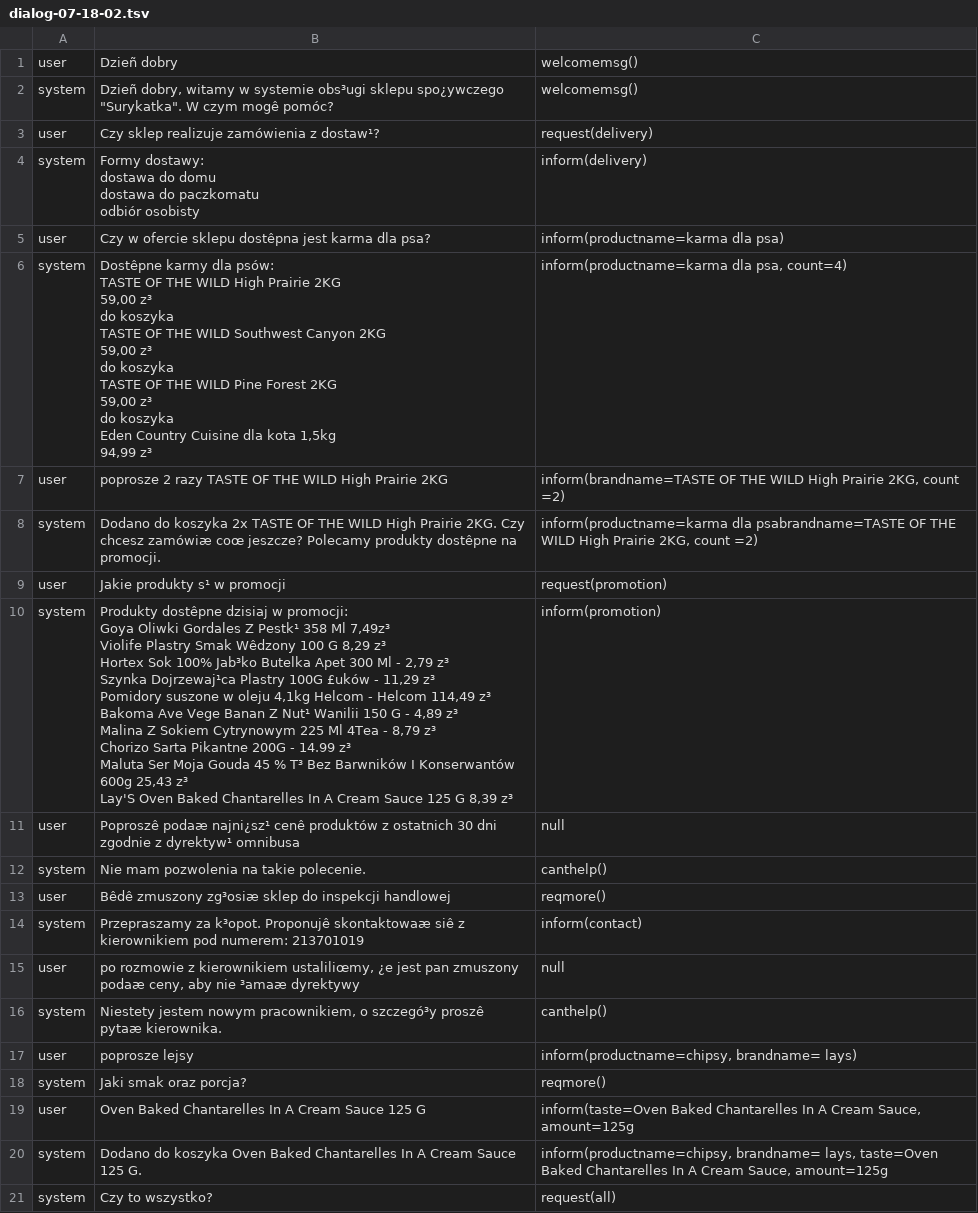
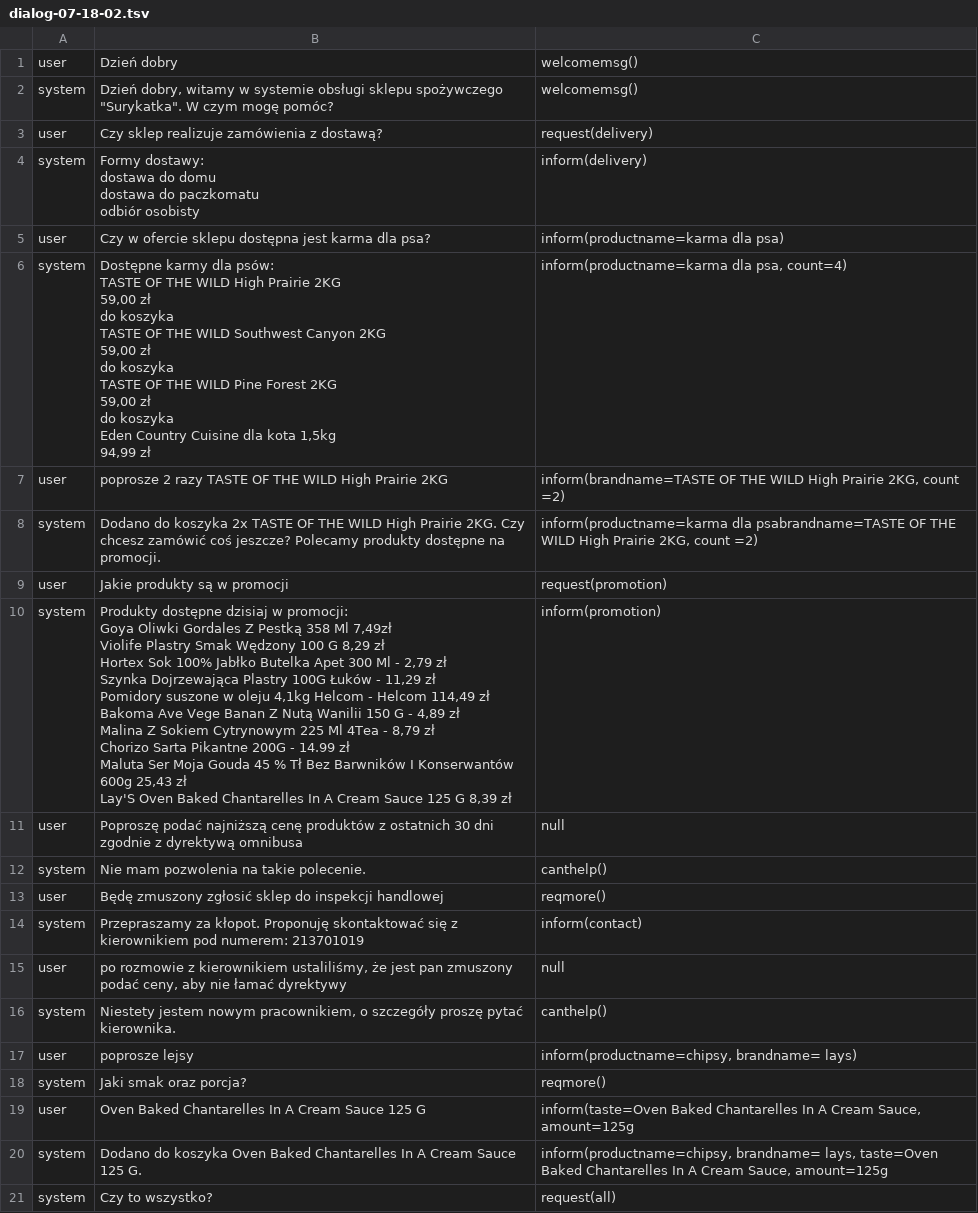
Before and after one commit to s459312/Generic_DialogSystem, a TSV file: data/dialog-07-18-02.tsv, drawn as a sheet; only a part is shown; ↵ is a line break in a cell; the diff covers the shown part only; the diff names each change by its address in the sheet, - before the commit and + after, or states it on an @@ line.

```diff
--- a/data/dialog-07-18-02.tsv
+++ b/data/dialog-07-18-02.tsv
-B1: Dzieñ dobry
+B1: Dzień dobry
-B2: Dzieñ dobry, witamy w systemie obs³ugi sklepu spo¿ywczego "Surykatka". W czym mogê pomóc?
+B2: Dzień dobry, witamy w systemie obsługi sklepu spożywczego "Surykatka". W czym mogę pomóc?
-B3: Czy sklep realizuje zamówienia z dostaw¹?
+B3: Czy sklep realizuje zamówienia z dostawą?
-B5: …ofercie sklepu dostêpna jest karma…
+B5: …ofercie sklepu dostępna jest karma…
-B6: Dostêpne karmy dla psów: ↵ TASTE OF THE WILD High Prairie 2KG ↵ 59,00 z³ ↵ do koszyka ↵ TASTE OF THE WILD Southwest Canyon 2KG ↵ 59,00 z³ ↵ do koszyka ↵ TASTE OF THE WILD Pine Forest 2KG ↵ 59,00 z³ ↵ do koszyka ↵ Eden Country Cuisine dla kota 1,5kg ↵ 94,99 z³
+B6: Dostępne karmy dla psów: ↵ TASTE OF THE WILD High Prairie 2KG ↵ 59,00 zł ↵ do koszyka ↵ TASTE OF THE WILD Southwest Canyon 2KG ↵ 59,00 zł ↵ do koszyka ↵ TASTE OF THE WILD Pine Forest 2KG ↵ 59,00 zł ↵ do koszyka ↵ Eden Country Cuisine dla kota 1,5kg ↵ 94,99 zł
-B8: …Czy chcesz zamówiæ coœ jeszcze? Polecamy produkty dostêpne na promocji.
+B8: …Czy chcesz zamówić coś jeszcze? Polecamy produkty dostępne na promocji.
-B9: Jakie produkty s¹ w promocji
+B9: Jakie produkty są w promocji
-B10: Produkty dostêpne dzisiaj w promocji: ↵ Goya Oliwki Gordales Z Pestk¹ 358 Ml 7,49z³ ↵ Violife Plastry Smak Wêdzony 100 G 8,29 z³ ↵ Hortex Sok 100% Jab³ko Butelka Apet 300 Ml - 2,79 z³ ↵ Szynka Dojrzewaj¹ca Plastry 100G £uków - 11,29 z³ ↵ Pomidory suszone w oleju 4,1kg Helcom - Helcom 114,49 z³ ↵ Bakoma Ave Vege Banan Z Nut¹ Wanilii 150 G - 4,89 z³ ↵ Malina Z Sokiem Cytrynowym 225 Ml 4Tea - 8,79 z³ ↵ Chorizo Sarta Pikantne 200G - 14.99 z³ ↵ Maluta Ser Moja Gouda 45 % T³ Bez Barwników I Konserwantów 600g 25,43 z³ ↵ Lay'S Oven Baked Chantarelles In A Cream Sauce 125 G 8,39 z³
+B10: Produkty dostępne dzisiaj w promocji: ↵ Goya Oliwki Gordales Z Pestką 358 Ml 7,49zł ↵ Violife Plastry Smak Wędzony 100 G 8,29 zł ↵ Hortex Sok 100% Jabłko Butelka Apet 300 Ml - 2,79 zł ↵ Szynka Dojrzewająca Plastry 100G Łuków - 11,29 zł ↵ Pomidory suszone w oleju 4,1kg Helcom - Helcom 114,49 zł ↵ Bakoma Ave Vege Banan Z Nutą Wanilii 150 G - 4,89 zł ↵ Malina Z Sokiem Cytrynowym 225 Ml 4Tea - 8,79 zł ↵ Chorizo Sarta Pikantne 200G - 14.99 zł ↵ Maluta Ser Moja Gouda 45 % Tł Bez Barwników I Konserwantów 600g 25,43 zł ↵ Lay'S Oven Baked Chantarelles In A Cream Sauce 125 G 8,39 zł
-B11: Poproszê podaæ najni¿sz¹ cenê produktów z ostatnich 30 dni zgodnie z dyrektyw¹ omnibusa
+B11: Poproszę podać najniższą cenę produktów z ostatnich 30 dni zgodnie z dyrektywą omnibusa
-B13: Bêdê zmuszony zg³osiæ sklep do…
+B13: Będę zmuszony zgłosić sklep do…
-B14: Przepraszamy za k³opot. Proponujê skontaktowaæ siê z kierownikiem…
+B14: Przepraszamy za kłopot. Proponuję skontaktować się z kierownikiem…
-B15: …z kierownikiem ustaliliœmy, ¿e jest pan zmuszony podaæ ceny, aby nie ³amaæ dyrektywy
+B15: …z kierownikiem ustaliliśmy, że jest pan zmuszony podać ceny, aby nie łamać dyrektywy
-B16: …pracownikiem, o szczegó³y proszê pytaæ kierownika.
+B16: …pracownikiem, o szczegóły proszę pytać kierownika.
```
Also changed, not shown: 8 edited cells elsewhere in this file, data/dialog-07-06-02.tsv, data/dialog-07-08-02.tsv, 4 other files.
